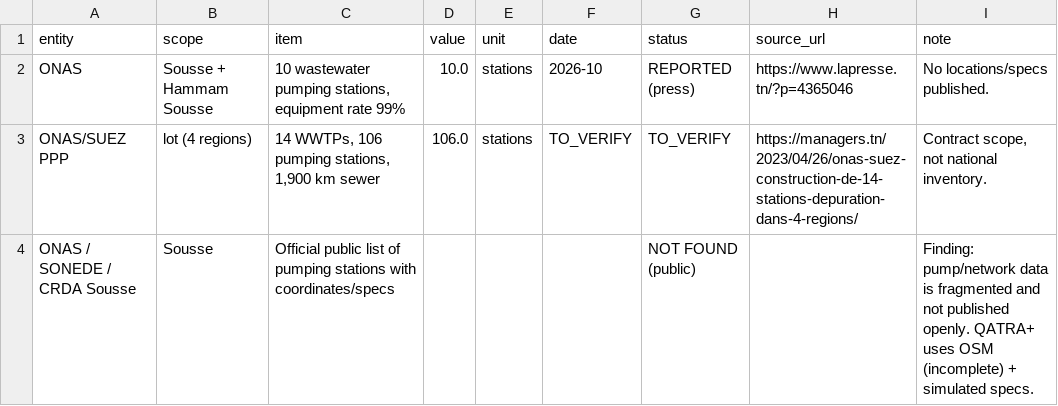
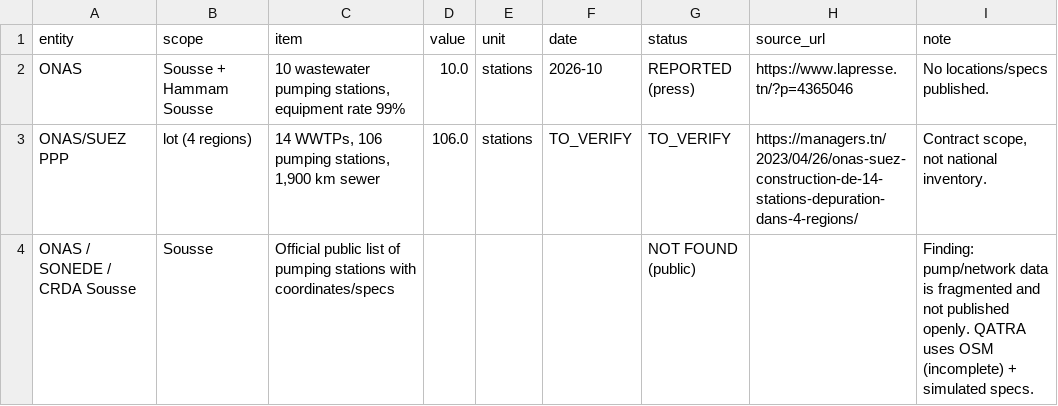
Before and after one commit to Rania0206/QATRA, a CSV file: data/clean/pumping_stations_official.csv, drawn as a sheet.

```diff
--- a/data/clean/pumping_stations_official.csv
+++ b/data/clean/pumping_stations_official.csv
@@ -3,2 +3,2 @@ ONAS,Sousse + Hammam Sousse,"10 wastewater pumping stations, equipment rate 99%"
 ONAS/SUEZ PPP,lot (4 regions),"14 WWTPs, 106 pumping stations, 1,900 km sewer",106.0,stations,TO_VERIFY,TO_VERIFY,https://managers.tn/2023/04/26/onas-suez-construction-de-14-stations-depuration-dans-4-regions/,"Contract scope, not national inventory."
-ONAS / SONEDE / CRDA Sousse,Sousse,Official public list of pumping stations with coordinates/specs,,,,NOT FOUND (public),,Finding: pump/network data is fragmented and not published openly. QATRA+ uses OSM (incomplete) + simulated specs.
+ONAS / SONEDE / CRDA Sousse,Sousse,Official public list of pumping stations with coordinates/specs,,,,NOT FOUND (public),,Finding: pump/network data is fragmented and not published openly. QATRA uses OSM (incomplete) + simulated specs.
```
Also changed, not shown: 37 other files.
